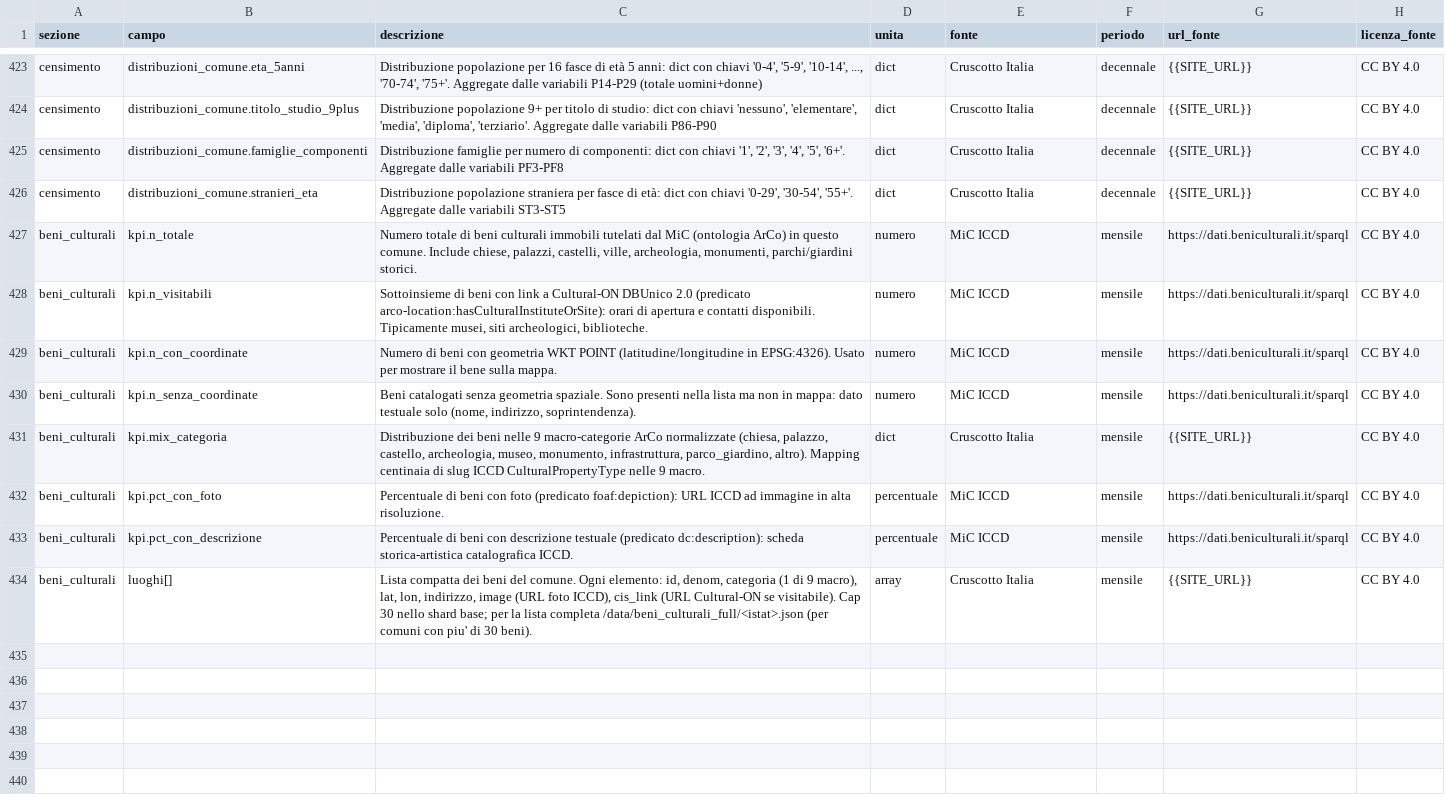
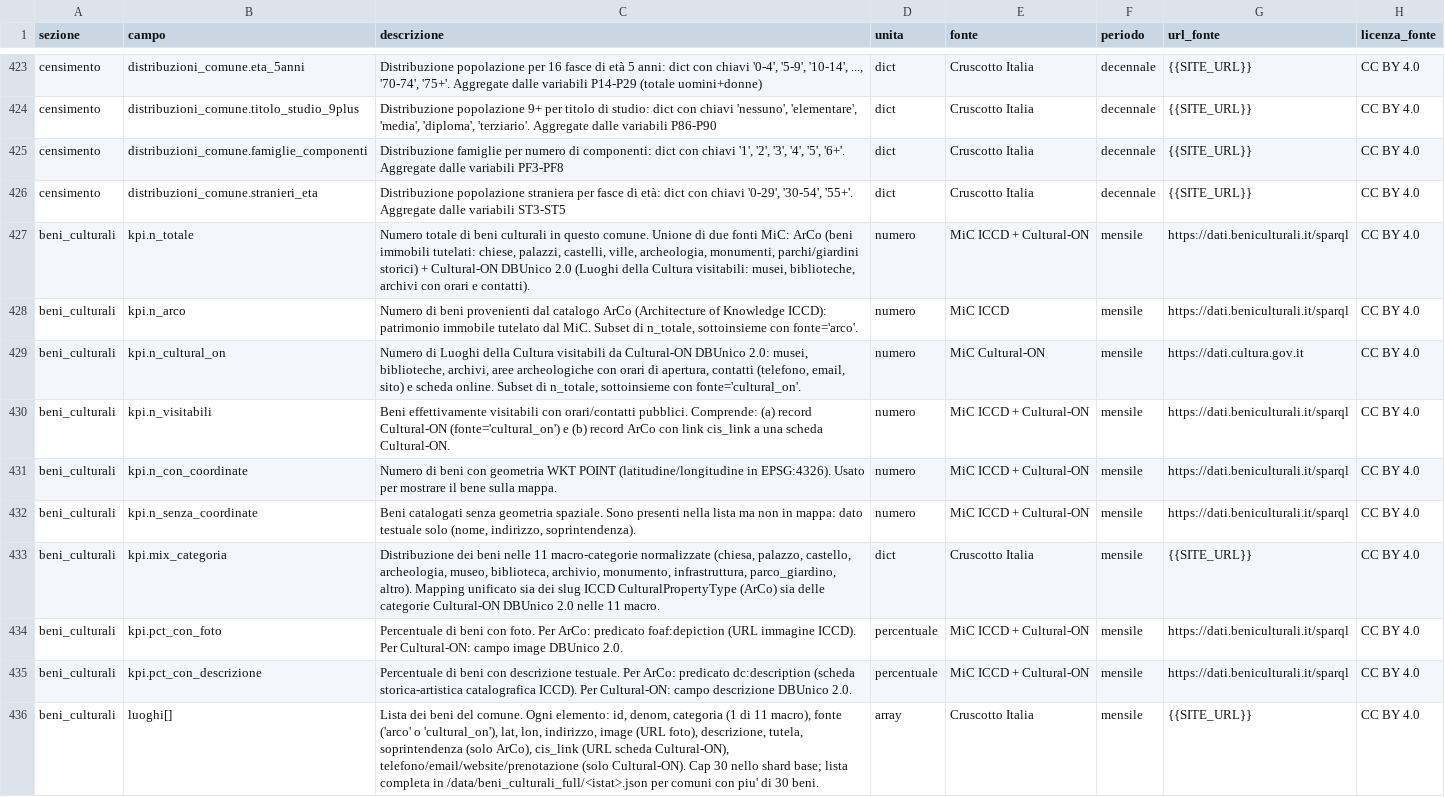
Before and after one commit to AgID/cruscotto-italia, a CSV file: frontend/METADATI.csv, drawn as a sheet; only a part is shown, gaps mark what is left out.

Commit message:
docs(zip-comune): aggiorno LICENSE + METADATI per merge Cultural-ON
Materiali statici scaricati dall'utente nello ZIP per comune.

LICENSE.txt:
- Attribuzione: aggiunto Ministero del Lavoro (RUNTS, era omesso) e
  Ministero della Cultura (ICCD ArCo + Cultural-ON DBUnico 2.0)
- Sezione 'fonti originarie': nuova voce MiC con dettaglio dei due
  dataset (ArCo per immobili tutelati, Cultural-ON per Luoghi della
  Cultura visitabili), licenza CC BY 4.0

METADATI.csv (blocco beni_culturali, 8 -> 10 righe):
- n_totale: descrizione riscritta come unione delle due fonti
- nuovo n_arco: sottoinsieme fonte='arco' (patrimonio immobile tutelato)
- nuovo n_cultural_on: sottoinsieme fonte='cultural_on' (visitabili con
  orari/contatti)
- n_visitabili: definizione estesa (record Cultural-ON + ArCo con cis_link)
- mix_categoria: 9 -> 11 macro-categorie (aggiunte biblioteca, archivio)
- pct_con_foto / pct_con_descrizione: chiarito che includono entrambe fonti
- luoghi[]: aggiunti campi telefono/email/website/prenotazione (Cultural-ON)
  e campo 'fonte' per distinguere i record

CSV valido: 436 righe totali, header 8 colonne, tutte righe 8 colonne.

```diff
--- a/frontend/METADATI.csv
+++ b/frontend/METADATI.csv
@@ -426,9 +426,11 @@ censimento,distribuzioni_comune.famiglie_componenti,"Distribuzione famiglie per
 censimento,distribuzioni_comune.stranieri_eta,"Distribuzione popolazione straniera per fasce di età: dict con chiavi '0-29', '30-54', '55+'. Aggregate dalle variabili ST3-ST5",dict,Cruscotto Italia,decennale,{{SITE_URL}},CC BY 4.0
-beni_culturali,kpi.n_totale,"Numero totale di beni culturali immobili tutelati dal MiC (ontologia ArCo) in questo comune. Include chiese, palazzi, castelli, ville, archeologia, monumenti, parchi/giardini storici.",numero,MiC ICCD,mensile,https://dati.beniculturali.it/sparql,CC BY 4.0
-beni_culturali,kpi.n_visitabili,"Sottoinsieme di beni con link a Cultural-ON DBUnico 2.0 (predicato arco-location:hasCulturalInstituteOrSite): orari di apertura e contatti disponibili. Tipicamente musei, siti archeologici, biblioteche.",numero,MiC ICCD,mensile,https://dati.beniculturali.it/sparql,CC BY 4.0
-beni_culturali,kpi.n_con_coordinate,Numero di beni con geometria WKT POINT (latitudine/longitudine in EPSG:4326). Usato per mostrare il bene sulla mappa.,numero,MiC ICCD,mensile,https://dati.beniculturali.it/sparql,CC BY 4.0
-beni_culturali,kpi.n_senza_coordinate,"Beni catalogati senza geometria spaziale. Sono presenti nella lista ma non in mappa: dato testuale solo (nome, indirizzo, soprintendenza).",numero,MiC ICCD,mensile,https://dati.beniculturali.it/sparql,CC BY 4.0
-beni_culturali,kpi.mix_categoria,"Distribuzione dei beni nelle 9 macro-categorie ArCo normalizzate (chiesa, palazzo, castello, archeologia, museo, monumento, infrastruttura, parco_giardino, altro). Mapping centinaia di slug ICCD CulturalPropertyType nelle 9 macro.",dict,Cruscotto Italia,mensile,{{SITE_URL}},CC BY 4.0
-beni_culturali,kpi.pct_con_foto,"Percentuale di beni con foto (predicato foaf:depiction): URL ICCD ad immagine in alta risoluzione.",percentuale,MiC ICCD,mensile,https://dati.beniculturali.it/sparql,CC BY 4.0
-beni_culturali,kpi.pct_con_descrizione,"Percentuale di beni con descrizione testuale (predicato dc:description): scheda storica-artistica catalografica ICCD.",percentuale,MiC ICCD,mensile,https://dati.beniculturali.it/sparql,CC BY 4.0
-beni_culturali,luoghi[],"Lista compatta dei beni del comune. Ogni elemento: id, denom, categoria (1 di 9 macro), lat, lon, indirizzo, image (URL foto ICCD), cis_link (URL Cultural-ON se visitabile). Cap 30 nello shard base; per la lista completa /data/beni_culturali_full/<istat>.json (per comuni con piu' di 30 beni).",array,Cruscotto Italia,mensile,{{SITE_URL}},CC BY 4.0
+beni_culturali,kpi.n_totale,"Numero totale di beni culturali in questo comune. Unione di due fonti MiC: ArCo (beni immobili tutelati: chiese, palazzi, castelli, ville, archeologia, monumenti, parchi/giardini storici) + Cultural-ON DBUnico 2.0 (Luoghi della Cultura visitabili: musei, biblioteche, archivi con orari e contatti).",numero,MiC ICCD + Cultural-ON,mensile,https://dati.beniculturali.it/sparql,CC BY 4.0
+beni_culturali,kpi.n_arco,"Numero di beni provenienti dal catalogo ArCo (Architecture of Knowledge ICCD): patrimonio immobile tutelato dal MiC. Subset di n_totale, sottoinsieme con fonte='arco'.",numero,MiC ICCD,mensile,https://dati.beniculturali.it/sparql,CC BY 4.0
+beni_culturali,kpi.n_cultural_on,"Numero di Luoghi della Cultura visitabili da Cultural-ON DBUnico 2.0: musei, biblioteche, archivi, aree archeologiche con orari di apertura, contatti (telefono, email, sito) e scheda online. Subset di n_totale, sottoinsieme con fonte='cultural_on'.",numero,MiC Cultural-ON,mensile,https://dati.cultura.gov.it,CC BY 4.0
+beni_culturali,kpi.n_visitabili,"Beni effettivamente visitabili con orari/contatti pubblici. Comprende: (a) record Cultural-ON (fonte='cultural_on') e (b) record ArCo con link cis_link a una scheda Cultural-ON.",numero,MiC ICCD + Cultural-ON,mensile,https://dati.beniculturali.it/sparql,CC BY 4.0
+beni_culturali,kpi.n_con_coordinate,Numero di beni con geometria WKT POINT (latitudine/longitudine in EPSG:4326). Usato per mostrare il bene sulla mappa.,numero,MiC ICCD + Cultural-ON,mensile,https://dati.beniculturali.it/sparql,CC BY 4.0
+beni_culturali,kpi.n_senza_coordinate,"Beni catalogati senza geometria spaziale. Sono presenti nella lista ma non in mappa: dato testuale solo (nome, indirizzo, soprintendenza).",numero,MiC ICCD + Cultural-ON,mensile,https://dati.beniculturali.it/sparql,CC BY 4.0
+beni_culturali,kpi.mix_categoria,"Distribuzione dei beni nelle 11 macro-categorie normalizzate (chiesa, palazzo, castello, archeologia, museo, biblioteca, archivio, monumento, infrastruttura, parco_giardino, altro). Mapping unificato sia dei slug ICCD CulturalPropertyType (ArCo) sia delle categorie Cultural-ON DBUnico 2.0 nelle 11 macro.",dict,Cruscotto Italia,mensile,{{SITE_URL}},CC BY 4.0
+beni_culturali,kpi.pct_con_foto,"Percentuale di beni con foto. Per ArCo: predicato foaf:depiction (URL immagine ICCD). Per Cultural-ON: campo image DBUnico 2.0.",percentuale,MiC ICCD + Cultural-ON,mensile,https://dati.beniculturali.it/sparql,CC BY 4.0
+beni_culturali,kpi.pct_con_descrizione,"Percentuale di beni con descrizione testuale. Per ArCo: predicato dc:description (scheda storica-artistica catalografica ICCD). Per Cultural-ON: campo descrizione DBUnico 2.0.",percentuale,MiC ICCD + Cultural-ON,mensile,https://dati.beniculturali.it/sparql,CC BY 4.0
+beni_culturali,luoghi[],"Lista dei beni del comune. Ogni elemento: id, denom, categoria (1 di 11 macro), fonte ('arco' o 'cultural_on'), lat, lon, indirizzo, image (URL foto), descrizione, tutela, soprintendenza (solo ArCo), cis_link (URL scheda Cultural-ON), telefono/email/website/prenotazione (solo Cultural-ON). Cap 30 nello shard base; lista completa in /data/beni_culturali_full/<istat>.json per comuni con piu' di 30 beni.",array,Cruscotto Italia,mensile,{{SITE_URL}},CC BY 4.0
```
Also changed, not shown: 1 other file.
